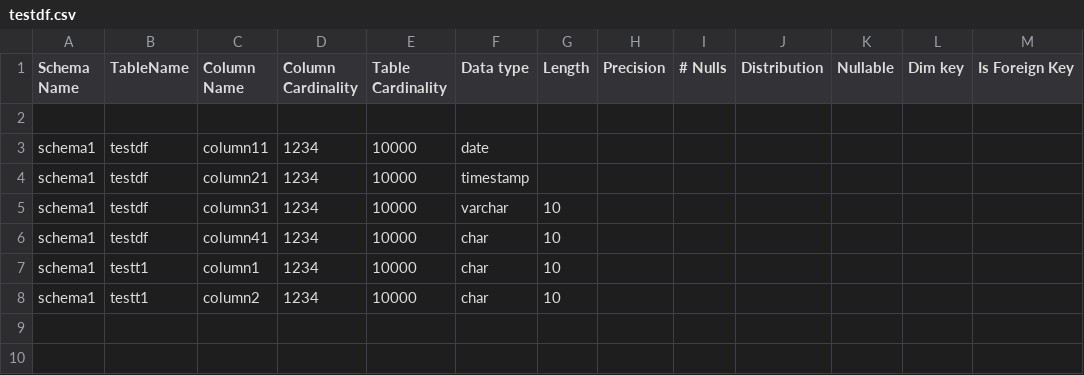
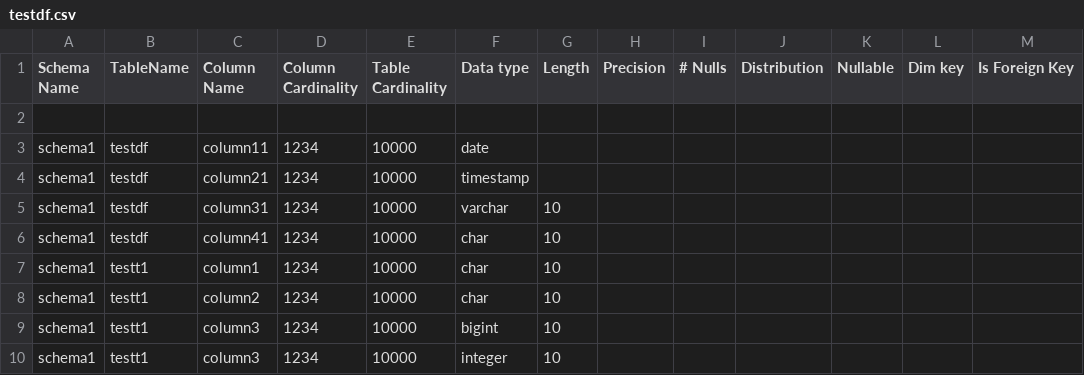
Before and after one commit to rencekruger/fehrminator_2, a CSV file: testdf.csv, drawn as a sheet.

```diff
--- a/testdf.csv
+++ b/testdf.csv
@@ -8 +8,3 @@ schema1,testt1,column1,1234,10000,char,10,, ,,,,
 schema1,testt1,column2,1234,10000,char,10,, ,,,,
+schema1,testt1,column3,1234,10000,bigint,10,, ,,,,
+schema1,testt1,column3,1234,10000,integer,10,, ,,,,
```
Also changed, not shown: 5 other files.
